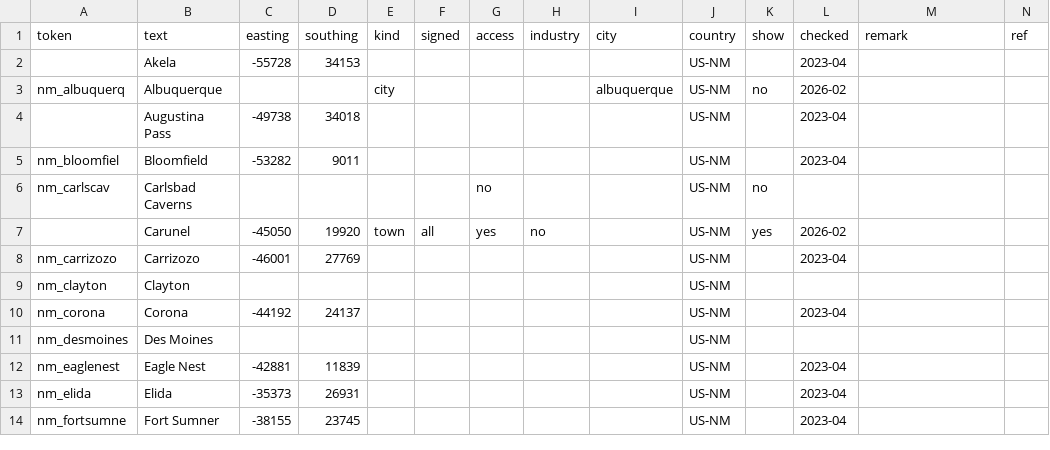
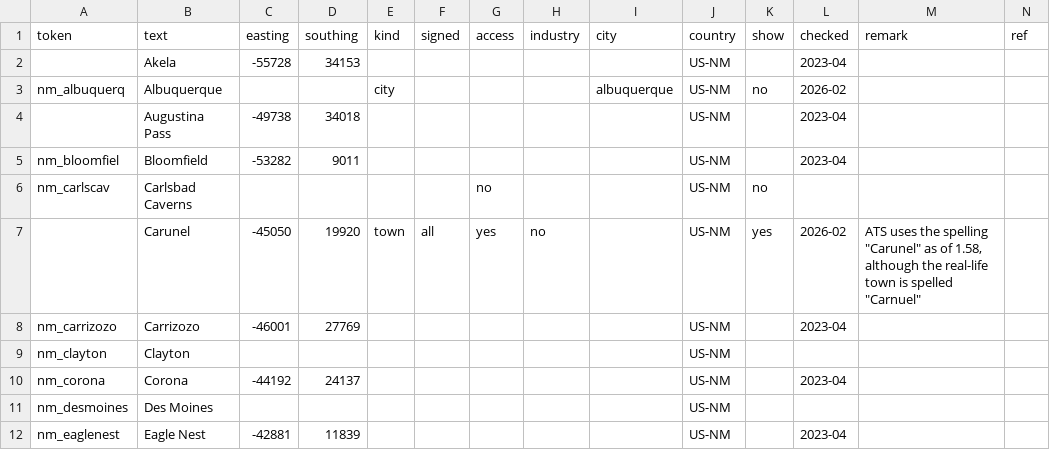
Before and after one commit to nautofon/ats-towns, a CSV file: US/US-NM.csv, drawn as a sheet; only a part is shown; the shorter side is filled out with more unchanged rows.

Commit message:
Add comment on Carunel/Carnuel NM spelling

```diff
--- a/US/US-NM.csv
+++ b/US/US-NM.csv
@@ -6,3 +6,3 @@ nm_bloomfiel,Bloomfield,-53282,9011,,,,,,US-NM,,2023-04,,
 nm_carlscav,Carlsbad Caverns,,,,,no,,,US-NM,no,,,
-,Carunel,-45050,19920,town,all,yes,no,,US-NM,yes,2026-02,,
+,Carunel,-45050,19920,town,all,yes,no,,US-NM,yes,2026-02,"ATS uses the spelling ""Carunel"" as of 1.58, although the real-life town is spelled ""Carnuel""",
 nm_carrizozo,Carrizozo,-46001,27769,,,,,,US-NM,,2023-04,,
```
